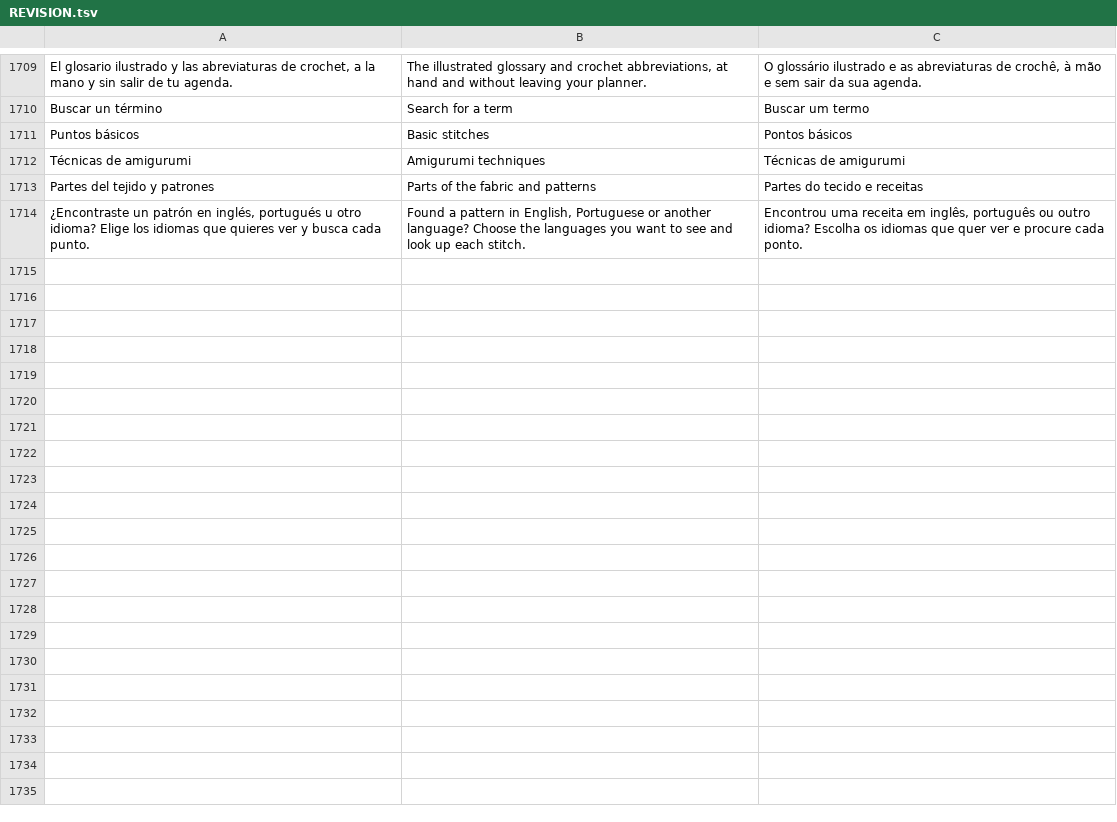
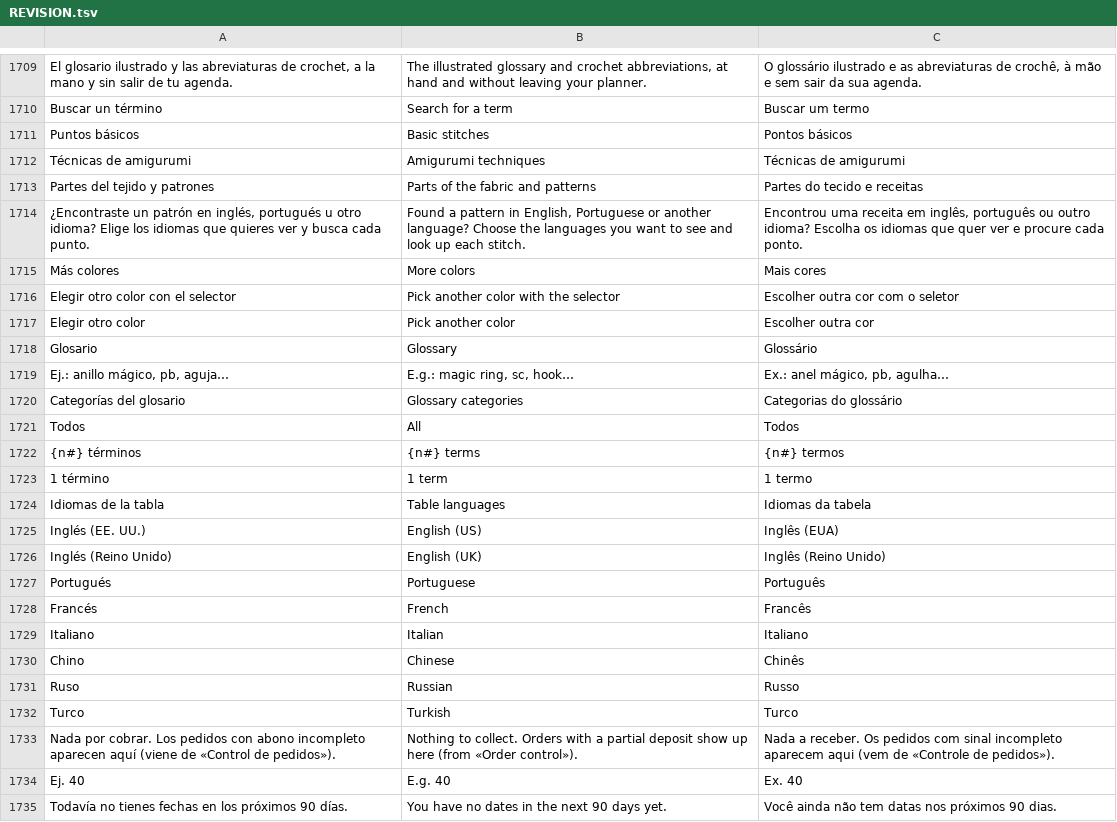
Before and after one commit to lana-rosa/WEB, a TSV file: herramientas/agenda-idiomas/REVISION.tsv, drawn as a sheet; only a part is shown, gaps mark what is left out; the diff names each change by its address in the sheet, - before the commit and + after, or states it on an @@ line.

```diff
--- a/herramientas/agenda-idiomas/REVISION.tsv
+++ b/herramientas/agenda-idiomas/REVISION.tsv
+row 1715: Más colores | More colors | Mais cores
+row 1716: Elegir otro color con el selector | Pick another color with the selector | Escolher outra cor com o seletor
+row 1717: Elegir otro color | Pick another color | Escolher outra cor
+row 1718: Glosario | Glossary | Glossário
+row 1719: Ej.: anillo mágico, pb, aguja… | E.g.: magic ring, sc, hook… | Ex.: anel mágico, pb, agulha…
+row 1720: Categorías del glosario | Glossary categories | Categorias do glossário
+row 1721: Todos | All | Todos
+row 1722: {n#} términos | {n#} terms | {n#} termos
+row 1723: 1 término | 1 term | 1 termo
+row 1724: Idiomas de la tabla | Table languages | Idiomas da tabela
+row 1725: Inglés (EE. UU.) | English (US) | Inglês (EUA)
+row 1726: Inglés (Reino Unido) | English (UK) | Inglês (Reino Unido)
+row 1727: Portugués | Portuguese | Português
+row 1728: Francés | French | Francês
+row 1729: Italiano | Italian | Italiano
+row 1730: Chino | Chinese | Chinês
+row 1731: Ruso | Russian | Russo
+row 1732: Turco | Turkish | Turco
+row 1733: Nada por cobrar. Los pedidos con abono incompleto aparecen aquí (viene de «Control de pedidos»). | Nothing to collect. Orders with a partial deposit show up here (from «Order control»). | Nada a receber. Os pedidos com sinal incompleto aparecem aqui (vem de «Controle de pedidos»).
+row 1734: Ej. 40 | E.g. 40 | Ex. 40
+row 1735: Todavía no tienes fechas en los próximos 90 días. | You have no dates in the next 90 days yet. | Você ainda não tem datas nos próximos 90 dias.
```
Also changed, not shown: 7 other files.
